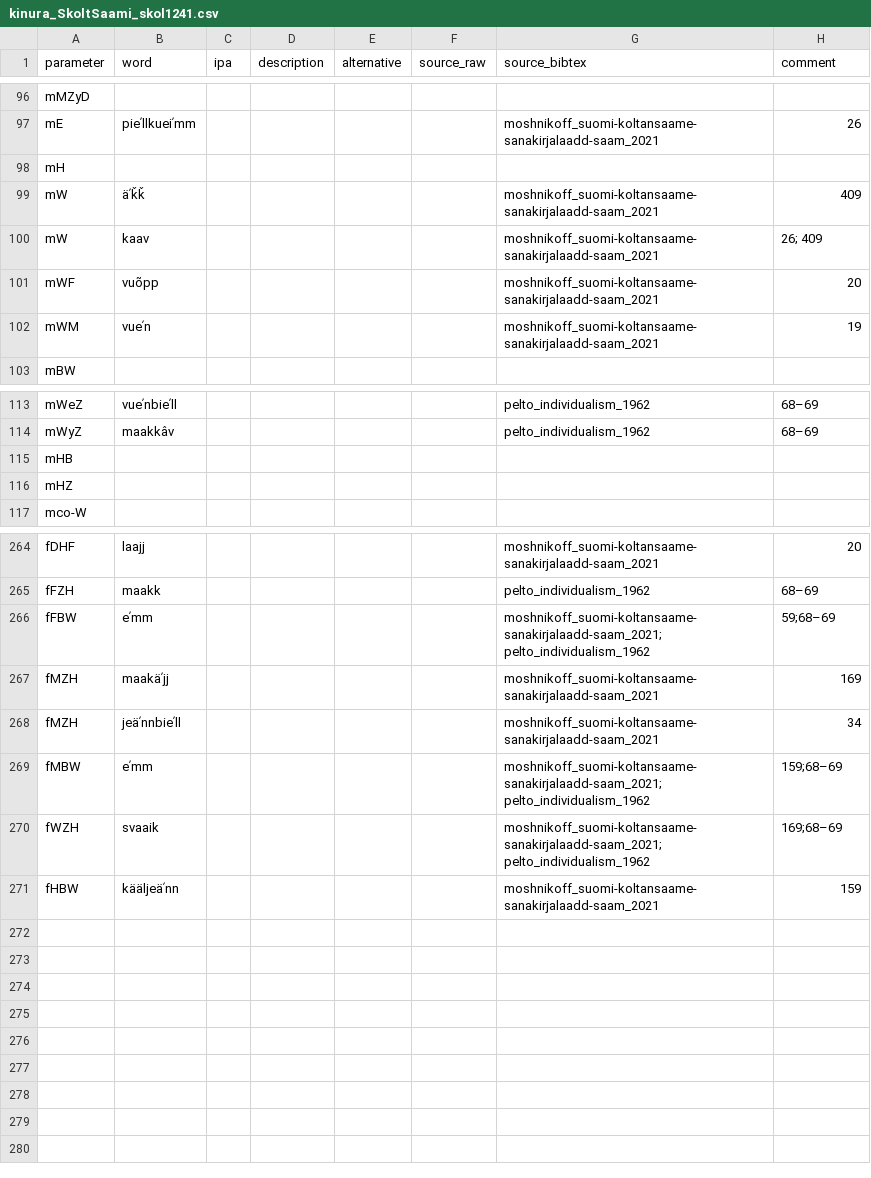
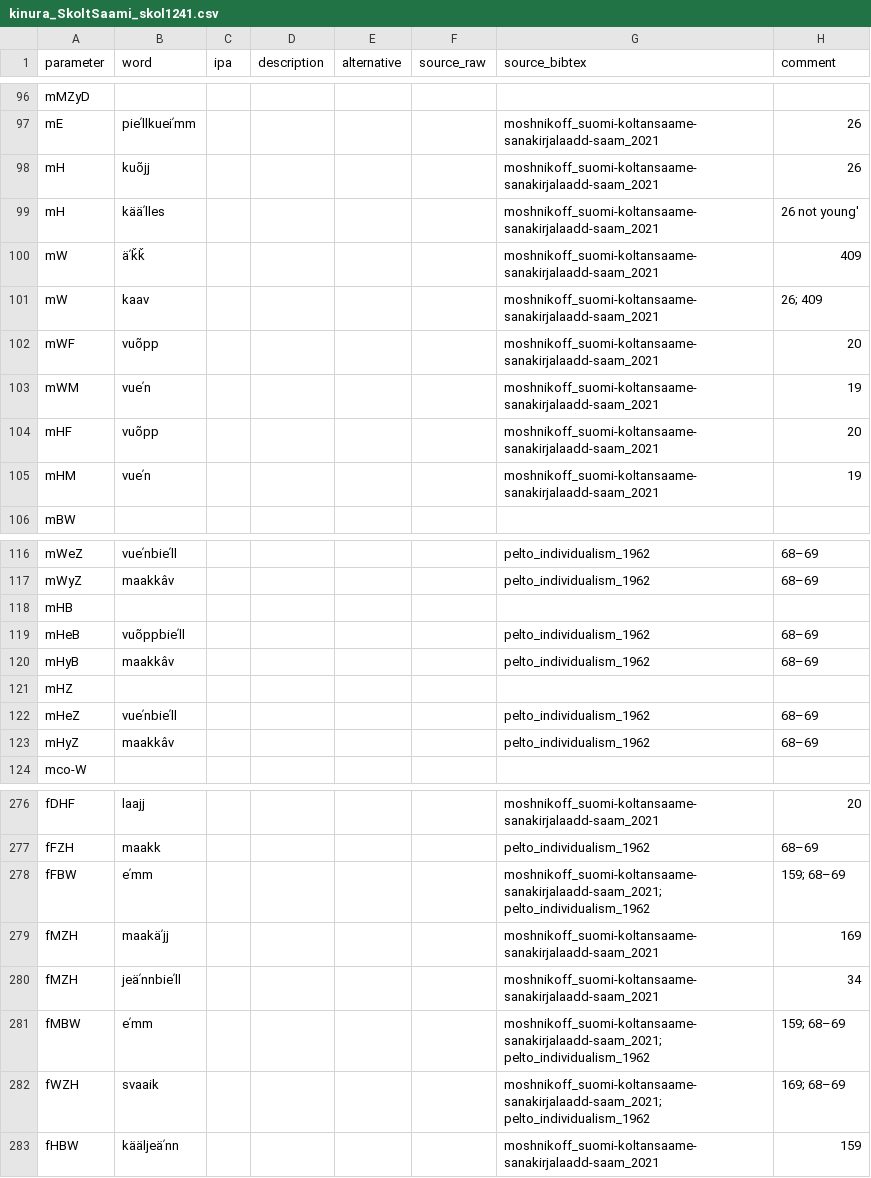
Before and after one commit to kinbank/kinura, a CSV file: kinbank/raw/Uralic/kinura_SkoltSaami_skol1241.csv, drawn as a sheet; only a part is shown, gaps mark what is left out; the diff covers the shown part only.

```diff
--- a/kinbank/raw/Uralic/kinura_SkoltSaami_skol1241.csv
+++ b/kinbank/raw/Uralic/kinura_SkoltSaami_skol1241.csv
@@ -97,3 +97,4 @@
 "mE","pieʹllkueiʹmm",,,,,"moshnikoff_suomi-koltansaame-sanakirjalaadd-saam_2021","26 "
-"mH","",,,,,"",""
+"mH","kuõjj",,,,,"moshnikoff_suomi-koltansaame-sanakirjalaadd-saam_2021","26 "
+"mH","kääʹlles",,,,,"moshnikoff_suomi-koltansaame-sanakirjalaadd-saam_2021","26 not young'"
 "mW","äʹǩǩ",,,,,"moshnikoff_suomi-koltansaame-sanakirjalaadd-saam_2021","409 "
@@ -102,2 +103,4 @@
 "mWM","vueʹn",,,,,"moshnikoff_suomi-koltansaame-sanakirjalaadd-saam_2021","19 "
+"mHF","vuõpp",,,,,"moshnikoff_suomi-koltansaame-sanakirjalaadd-saam_2021","20 "
+"mHM","vueʹn",,,,,"moshnikoff_suomi-koltansaame-sanakirjalaadd-saam_2021","19 "
 "mBW","",,,,,"",""
@@ -115,3 +118,7 @@
 "mHB","",,,,,"",""
+"mHeB","vuõppbieʹll",,,,,"pelto_individualism_1962"," 68–69"
+"mHyB","maakkâv",,,,,"pelto_individualism_1962"," 68–69"
 "mHZ","",,,,,"",""
+"mHeZ","vueʹnbieʹll",,,,,"pelto_individualism_1962","68–69"
+"mHyZ","maakkâv",,,,,"pelto_individualism_1962","68–69"
 "mco-W","",,,,,"",""
@@ -266,6 +278,6 @@
-"fFBW","eʹmm",,,,,moshnikoff_suomi-koltansaame-sanakirjalaadd-saam_2021; pelto_individualism_1962,59;68–69
+"fFBW","eʹmm",,,,,"moshnikoff_suomi-koltansaame-sanakirjalaadd-saam_2021; pelto_individualism_1962"," 159; 68–69"
 "fMZH","maakäʹjj",,,,,"moshnikoff_suomi-koltansaame-sanakirjalaadd-saam_2021","169 "
 "fMZH","jeäʹnnbieʹll",,,,,"moshnikoff_suomi-koltansaame-sanakirjalaadd-saam_2021","34 "
-"fMBW","eʹmm",,,,,moshnikoff_suomi-koltansaame-sanakirjalaadd-saam_2021; pelto_individualism_1962,159;68–69
-"fWZH","svaaik",,,,,moshnikoff_suomi-koltansaame-sanakirjalaadd-saam_2021; pelto_individualism_1962,169;68–69
+"fMBW","eʹmm",,,,,"moshnikoff_suomi-koltansaame-sanakirjalaadd-saam_2021; pelto_individualism_1962"," 159; 68–69"
+"fWZH","svaaik",,,,,"moshnikoff_suomi-koltansaame-sanakirjalaadd-saam_2021; pelto_individualism_1962"," 169; 68–69"
 "fHBW","kääljeäʹnn",,,,,"moshnikoff_suomi-koltansaame-sanakirjalaadd-saam_2021","159 "
```
Also changed, not shown: 9 added rows, 4 removed rows and 4 edited cells elsewhere in this file.
